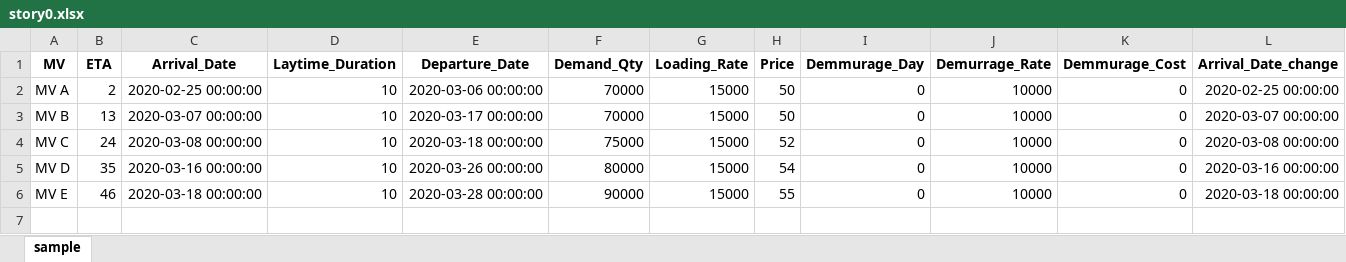
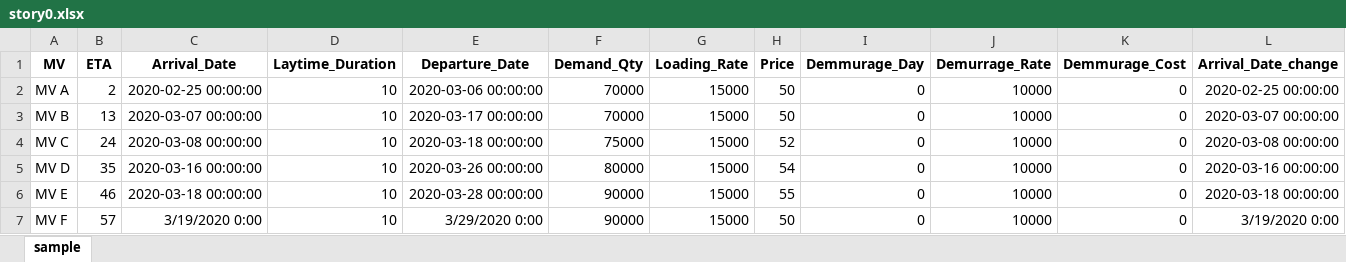
Before and after one commit to Donsuno/conda, an Excel workbook: archieves/story0.xlsx, sheet sample, drawn as a sheet; only a part is shown; values as stored, in another font and other column widths than the file's, no borders; rows hold the shown columns only; the diff names each change by its address in the sheet, - before the commit and + after, or states it on an @@ line.

```diff
--- a/archieves/story0.xlsx (sheet sample)
+++ b/archieves/story0.xlsx (sheet sample)
+row 7: MV F | 57 | 3/19/2020 0:00 | 10 | 3/29/2020 0:00 | 90000 | 15000 | 50 | 0 | 10000 | 0 | 3/19/2020 0:00
```
Also changed, not shown: story_0/story0.xlsx, 6 other files.
